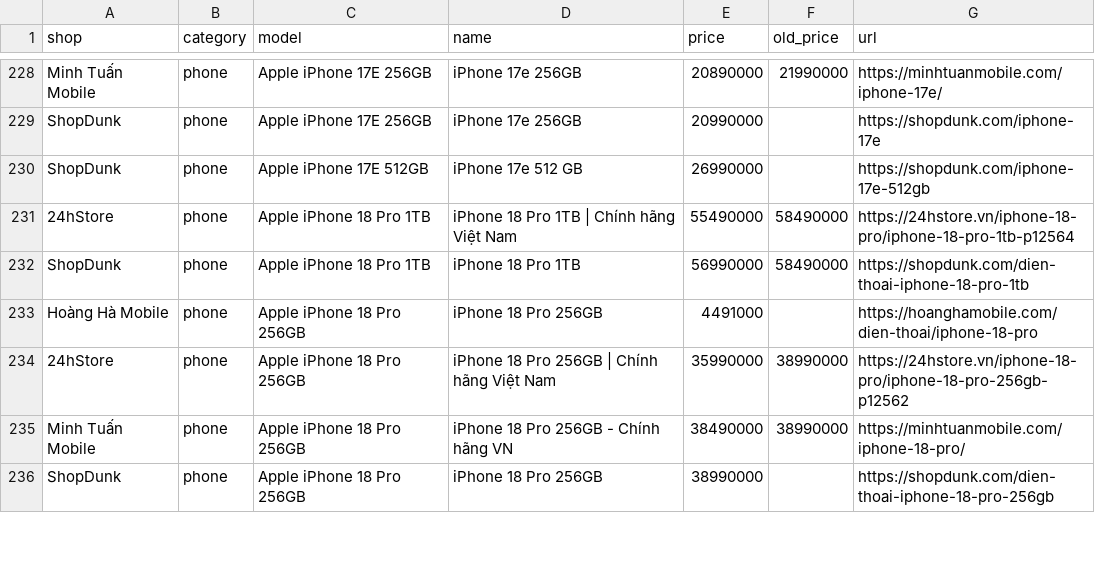
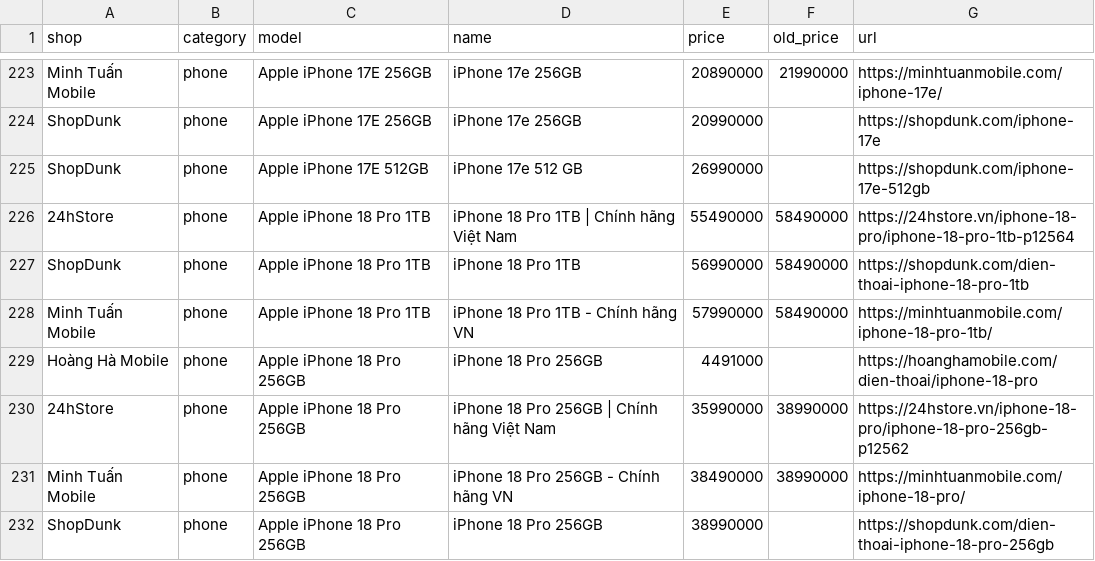
Before and after one commit to tuongphanbase/phone-tablet-price-emailer, a CSV file: docs/prices.csv, drawn as a sheet; only a part is shown, gaps mark what is left out; the diff covers the shown part only; the diff names each change by its address in the sheet, - before the commit and + after, or states it on an @@ line.

```diff
--- a/docs/prices.csv
+++ b/docs/prices.csv
+row 228: Minh Tuấn Mobile | phone | Apple iPhone 18 Pro 1TB | iPhone 18 Pro 1TB - Chính hãng VN | 57990000 | 58490000 | https://minhtuanmobile.com/iphone-18-pro-1tb/
```
Also changed, not shown: 4 added rows, 11 removed rows and 2 edited cells elsewhere in this file, 2 other files.
